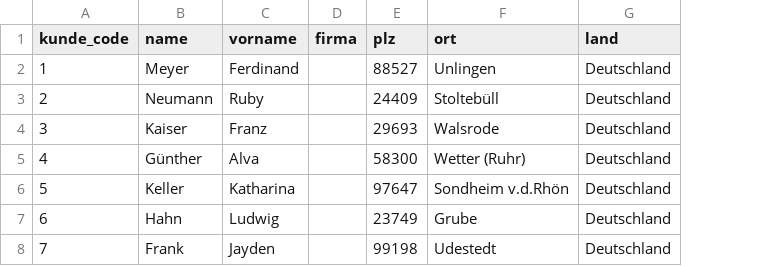
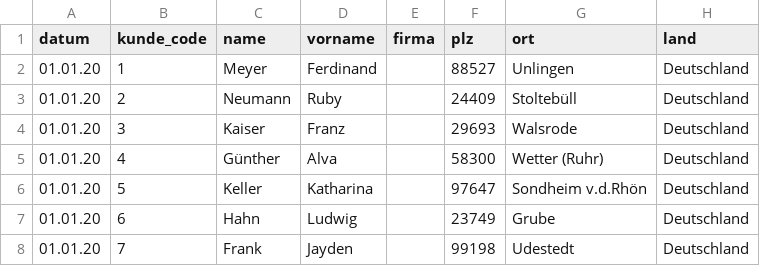
Before and after one commit to HerrMoch/ETL-SCD-prototype, a CSV file: test_data/kunden_changes.csv, drawn as a sheet; the diff names each change by its address in the sheet, - before the commit and + after, or states it on an @@ line.

Commit message:
Add files via upload

```diff
--- a/test_data/kunden_changes.csv
+++ b/test_data/kunden_changes.csv
+column A (datum), rows 2-8: all 01.01.20
```
